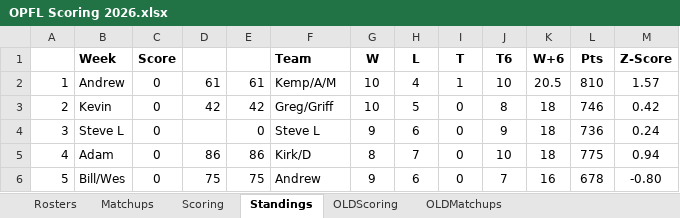
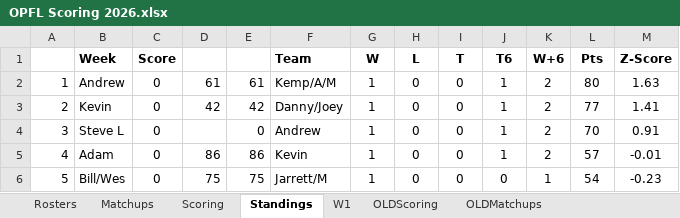
Before and after one commit to opflweb/scoring, an Excel workbook: OPFL Scoring 2026.xlsx, sheet Standings, drawn as a sheet; only a part is shown; values as stored, in another font and other column widths than the file's, no borders; charts and pictures not drawn; the diff covers the shown part only; the diff names each change by its address in the sheet, - before the commit and + after, or states it on an @@ line.

```diff
--- a/OPFL Scoring 2026.xlsx (sheet Standings)
+++ b/OPFL Scoring 2026.xlsx (sheet Standings)
+sheet tab: W1
-G2:G3 (W): 10
+G2:G3 (W): 1
-H2 (L): 4
+H2 (L): 0
-I2 (T): 1
+I2 (T): 0
-J2 (T6): 10
+J2 (T6): 1
-K2 (W+6): 20.5
+K2 (W+6): 2
-L2 (Pts): 810
+L2 (Pts): 80
-M2 (Z-Score): 1.57
+M2 (Z-Score): 1.63
-F3 (Team): Greg/Griff
+F3 (Team): Danny/Joey
-H3 (L): 5
+H3 (L): 0
-J3 (T6): 8
+J3 (T6): 1
-K3:K5 (W+6): 18
+K3:K5 (W+6): 2
-L3 (Pts): 746
+L3 (Pts): 77
-M3 (Z-Score): 0.42
+M3 (Z-Score): 1.41
-F4 (Team): Steve L
+F4 (Team): Andrew
-G4 (W): 9
+G4 (W): 1
-H4 (L): 6
+H4 (L): 0
-J4 (T6): 9
+J4 (T6): 1
-L4 (Pts): 736
+L4 (Pts): 70
-M4 (Z-Score): 0.24
+M4 (Z-Score): 0.91
-F5 (Team): Kirk/D
+F5 (Team): Kevin
-G5 (W): 8
+G5 (W): 1
-H5 (L): 7
+H5 (L): 0
-J5 (T6): 10
+J5 (T6): 1
-L5 (Pts): 775
+L5 (Pts): 57
-M5 (Z-Score): 0.94
+M5 (Z-Score): -0.01
-F6 (Team): Andrew
+F6 (Team): Jarrett/M
-G6 (W): 9
+G6 (W): 1
-H6 (L): 6
+H6 (L): 0
-J6 (T6): 7
+J6 (T6): 0
-K6 (W+6): 16
+K6 (W+6): 1
-L6 (Pts): 678
+L6 (Pts): 54
-M6 (Z-Score): -0.80
+M6 (Z-Score): -0.23
```
Also changed, not shown: 1 added row, 1 removed row and 51 edited cells elsewhere in this sheet, sheet Matchups, sheet Rosters, sheet OLDScoring, sheet Scoring, sheet OLDMatchups, formulas that keep their value, charts or pictures.
